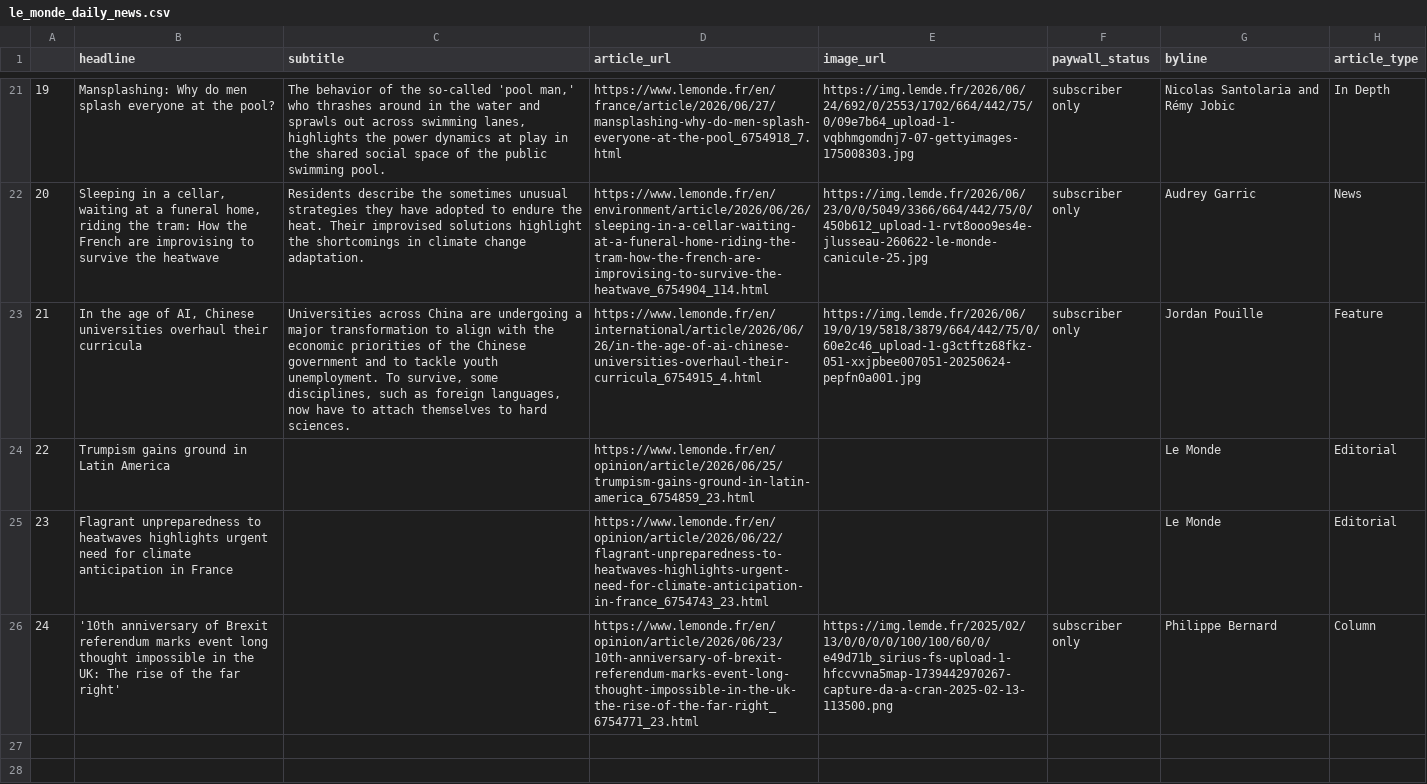
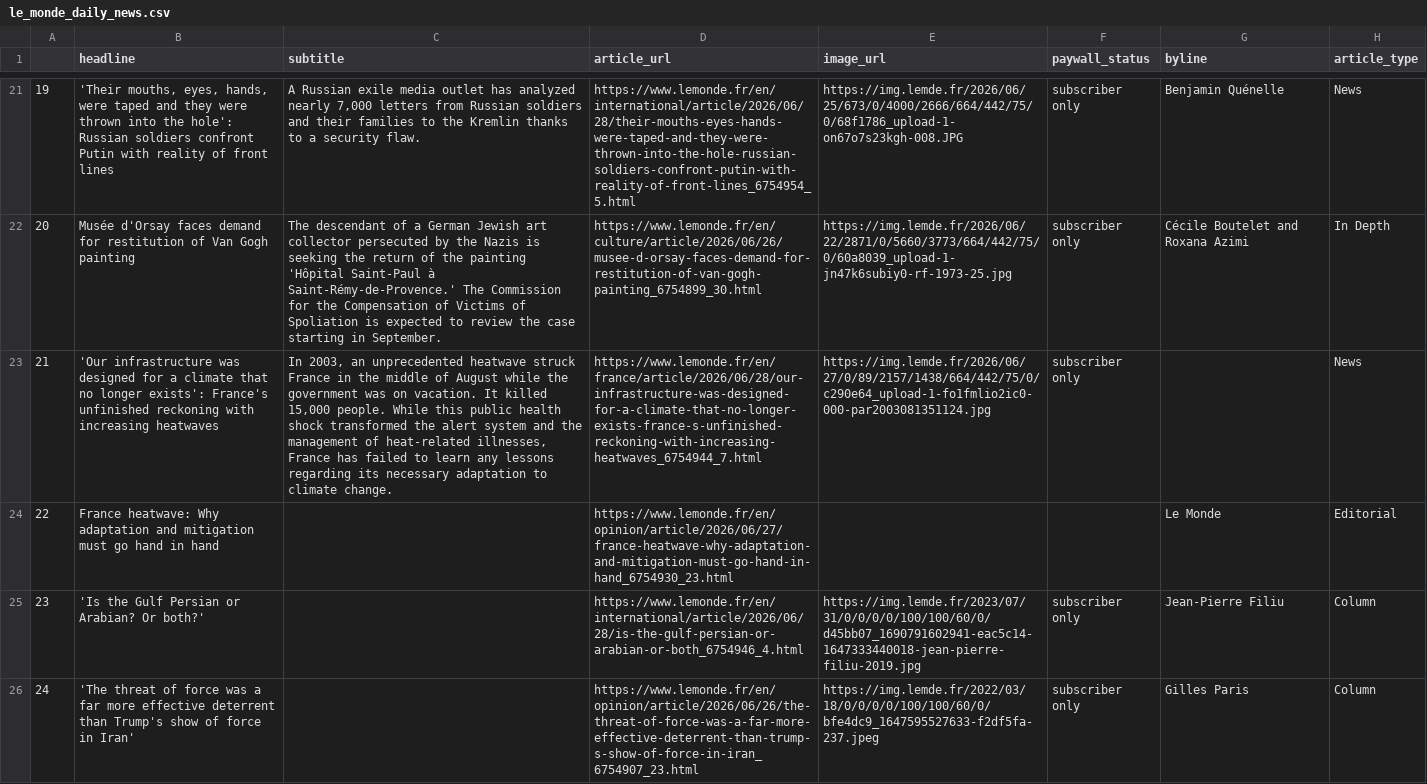
Before and after one commit to luciamack/auto_updating_headline_scraper_le_monde, a CSV file: le_monde_daily_news.csv, drawn as a sheet; only a part is shown, gaps mark what is left out; the diff covers the shown part only; the diff names each change by its address in the sheet, - before the commit and + after, or states it on an @@ line.

```diff
--- a/le_monde_daily_news.csv
+++ b/le_monde_daily_news.csv
-B21 (headline): Mansplashing: Why do men splash everyone at the pool?
+B21 (headline): 'Their mouths, eyes, hands, were taped and they were thrown into the hole': Russian soldiers confront Putin with reality of front lines
-C21 (subtitle): The behavior of the so-called 'pool man,' who thrashes around in the water and sprawls out across swimming lanes, highlights the power dynamics at play in the shared social space of the public swimming pool.
+C21 (subtitle): A Russian exile media outlet has analyzed nearly 7,000 letters from Russian soldiers and their families to the Kremlin thanks to a security flaw.
-D21 (article_url): https://www.lemonde.fr/en/france/article/2026/06/27/mansplashing-why-do-men-splash-everyone-at-the-pool_6754918_7.html
+D21 (article_url): https://www.lemonde.fr/en/international/article/2026/06/28/their-mouths-eyes-hands-were-taped-and-they-were-thrown-into-the-hole-russian-soldiers-confront-putin-with-reality-of-front-lines_6754954_5.html
-E21 (image_url): https://img.lemde.fr/2026/06/24/692/0/2553/1702/664/442/75/0/09e7b64_upload-1-vqbhmgomdnj7-07-gettyimages-175008303.jpg
+E21 (image_url): https://img.lemde.fr/2026/06/25/673/0/4000/2666/664/442/75/0/68f1786_upload-1-on67o7s23kgh-008.JPG
-G21 (byline): Nicolas Santolaria and Rémy Jobic
+G21 (byline): Benjamin Quénelle
-H21 (article_type): In Depth
+H21 (article_type): News
-B22 (headline): Sleeping in a cellar, waiting at a funeral home, riding the tram: How the French are improvising to survive the heatwave
+B22 (headline): Musée d'Orsay faces demand for restitution of Van Gogh painting
-C22 (subtitle): Residents describe the sometimes unusual strategies they have adopted to endure the heat. Their improvised solutions highlight the shortcomings in climate change adaptation.
+C22 (subtitle): The descendant of a German Jewish art collector persecuted by the Nazis is seeking the return of the painting 'Hôpital Saint-Paul à Saint-Rémy-de-Provence.' The Commission for the Compensation of Victims of Spoliation is expected to review the case starting in September.
-D22 (article_url): https://www.lemonde.fr/en/environment/article/2026/06/26/sleeping-in-a-cellar-waiting-at-a-funeral-home-riding-the-tram-how-the-french-are-improvising-to-survive-the-heatwave_6754904_114.html
+D22 (article_url): https://www.lemonde.fr/en/culture/article/2026/06/26/musee-d-orsay-faces-demand-for-restitution-of-van-gogh-painting_6754899_30.html
-E22 (image_url): https://img.lemde.fr/2026/06/23/0/0/5049/3366/664/442/75/0/450b612_upload-1-rvt8ooo9es4e-jlusseau-260622-le-monde-canicule-25.jpg
+E22 (image_url): https://img.lemde.fr/2026/06/22/2871/0/5660/3773/664/442/75/0/60a8039_upload-1-jn47k6subiy0-rf-1973-25.jpg
-G22 (byline): Audrey Garric
+G22 (byline): Cécile Boutelet and Roxana Azimi
-H22 (article_type): News
+H22 (article_type): In Depth
-B23 (headline): In the age of AI, Chinese universities overhaul their curricula
+B23 (headline): 'Our infrastructure was designed for a climate that no longer exists': France's unfinished reckoning with increasing heatwaves
-C23 (subtitle): Universities across China are undergoing a major transformation to align with the economic priorities of the Chinese government and to tackle youth unemployment. To survive, some disciplines, such as foreign languages, now have to attach themselves to hard sciences.
+C23 (subtitle): In 2003, an unprecedented heatwave struck France in the middle of August while the government was on vacation. It killed 15,000 people. While this public health shock transformed the alert system and the management of heat-related illnesses, France has failed to learn any lessons regarding its necessary adaptation to climate change.
-D23 (article_url): https://www.lemonde.fr/en/international/article/2026/06/26/in-the-age-of-ai-chinese-universities-overhaul-their-curricula_6754915_4.html
+D23 (article_url): https://www.lemonde.fr/en/france/article/2026/06/28/our-infrastructure-was-designed-for-a-climate-that-no-longer-exists-france-s-unfinished-reckoning-with-increasing-heatwaves_6754944_7.html
-E23 (image_url): https://img.lemde.fr/2026/06/19/0/19/5818/3879/664/442/75/0/60e2c46_upload-1-g3ctftz68fkz-051-xxjpbee007051-20250624-pepfn0a001.jpg
+E23 (image_url): https://img.lemde.fr/2026/06/27/0/89/2157/1438/664/442/75/0/c290e64_upload-1-fo1fmlio2ic0-000-par2003081351124.jpg
-G23 (byline): Jordan Pouille
+G23 (byline): (empty)
-H23 (article_type): Feature
+H23 (article_type): News
-B24 (headline): Trumpism gains ground in Latin America
+B24 (headline): France heatwave: Why adaptation and mitigation must go hand in hand
-D24 (article_url): https://www.lemonde.fr/en/opinion/article/2026/06/25/trumpism-gains-ground-in-latin-america_6754859_23.html
+D24 (article_url): https://www.lemonde.fr/en/opinion/article/2026/06/27/france-heatwave-why-adaptation-and-mitigation-must-go-hand-in-hand_6754930_23.html
-B25 (headline): Flagrant unpreparedness to heatwaves highlights urgent need for climate anticipation in France
+B25 (headline): 'Is the Gulf Persian or Arabian? Or both?'
-D25 (article_url): https://www.lemonde.fr/en/opinion/article/2026/06/22/flagrant-unpreparedness-to-heatwaves-highlights-urgent-need-for-climate-anticipation-in-france_6754743_23.html
+D25 (article_url): https://www.lemonde.fr/en/international/article/2026/06/28/is-the-gulf-persian-or-arabian-or-both_6754946_4.html
-E25 (image_url): (empty)
+E25 (image_url): https://img.lemde.fr/2023/07/31/0/0/0/0/100/100/60/0/d45bb07_1690791602941-eac5c14-1647333440018-jean-pierre-filiu-2019.jpg
-F25 (paywall_status): (empty)
+F25 (paywall_status): subscriber only
-G25 (byline): Le Monde
+G25 (byline): Jean-Pierre Filiu
-H25 (article_type): Editorial
+H25 (article_type): Column
-B26 (headline): '10th anniversary of Brexit referendum marks event long thought impossible in the UK: The rise of the far right'
+B26 (headline): 'The threat of force was a far more effective deterrent than Trump's show of force in Iran'
-D26 (article_url): https://www.lemonde.fr/en/opinion/article/2026/06/23/10th-anniversary-of-brexit-referendum-marks-event-long-thought-impossible-in-the-uk-the-rise-of-the-far-right_6754771_23.html
+D26 (article_url): https://www.lemonde.fr/en/opinion/article/2026/06/26/the-threat-of-force-was-a-far-more-effective-deterrent-than-trump-s-show-of-force-in-iran_6754907_23.html
-E26 (image_url): https://img.lemde.fr/2025/02/13/0/0/0/0/100/100/60/0/e49d71b_sirius-fs-upload-1-hfccvvna5map-1739442970267-capture-da-a-cran-2025-02-13-113500.png
+E26 (image_url): https://img.lemde.fr/2022/03/18/0/0/0/0/100/100/60/0/bfe4dc9_1647595527633-f2df5fa-237.jpeg
-G26 (byline): Philippe Bernard
+G26 (byline): Gilles Paris
```
Also changed, not shown: 62 edited cells elsewhere in this file, 1 other file.
